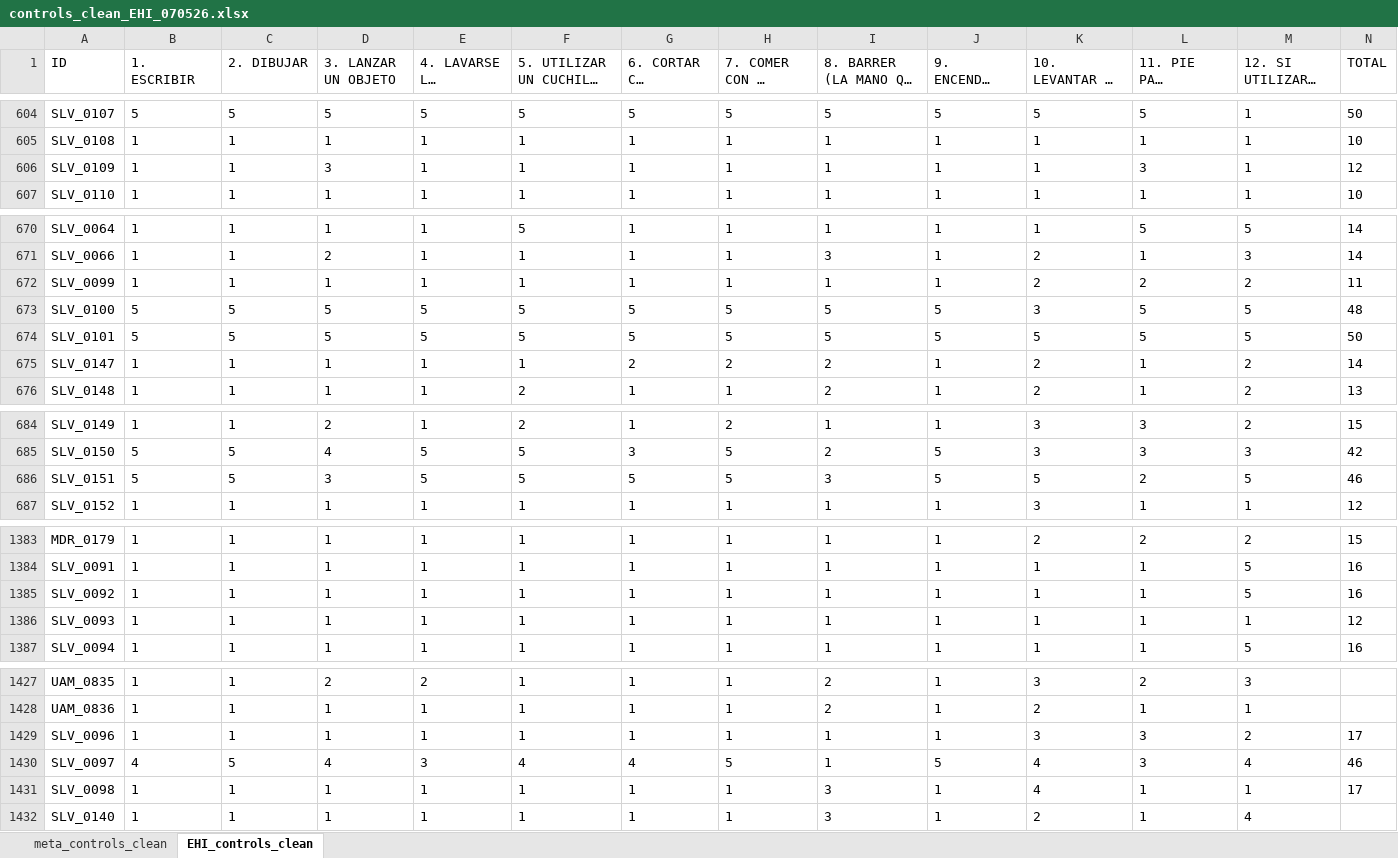
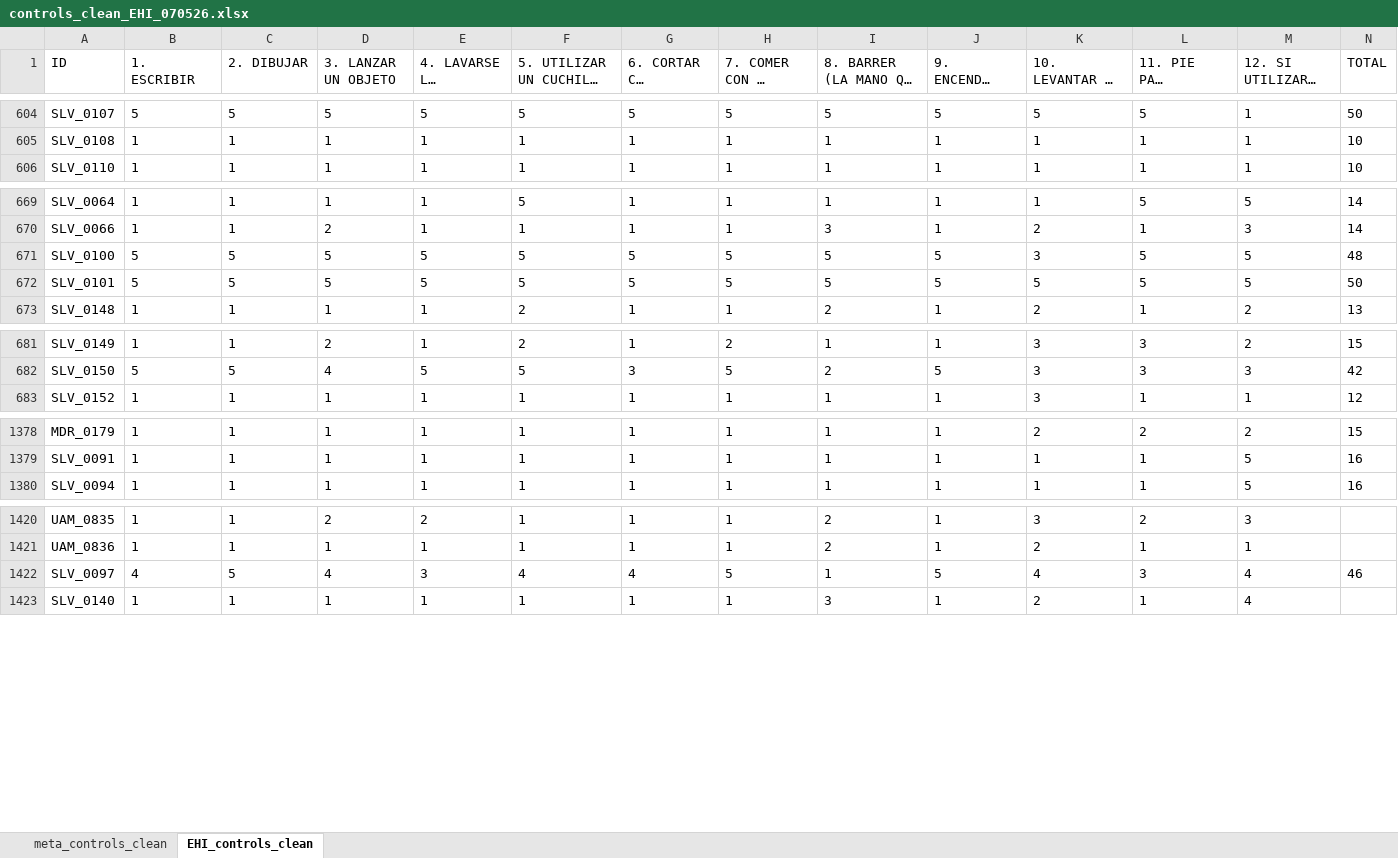
Before and after one commit to igarcia17/EHI_laterality, an Excel workbook: input_prep/controls_clean_EHI_070526.xlsx, sheet EHI_controls_clean, drawn as a sheet; only a part is shown, gaps mark what is left out; long unchanged cells end in …; values as stored, in another font and other column widths than the file's, no borders; the diff covers the shown part only; the diff names each change by its address in the sheet, - before the commit and + after, or states it on an @@ line.

```diff
--- a/input_prep/controls_clean_EHI_070526.xlsx (sheet EHI_controls_clean)
+++ b/input_prep/controls_clean_EHI_070526.xlsx (sheet EHI_controls_clean)
-row 606: SLV_0109 | 1 | 1 | 3 | 1 | 1 | 1 | 1 | 1 | 1 | 1 | 3 | 1 | 12
-row 672: SLV_0099 | 1 | 1 | 1 | 1 | 1 | 1 | 1 | 1 | 1 | 2 | 2 | 2 | 11
-row 675: SLV_0147 | 1 | 1 | 1 | 1 | 1 | 2 | 2 | 2 | 1 | 2 | 1 | 2 | 14
-row 686: SLV_0151 | 5 | 5 | 3 | 5 | 5 | 5 | 5 | 3 | 5 | 5 | 2 | 5 | 46
-row 1385: SLV_0092 | 1 | 1 | 1 | 1 | 1 | 1 | 1 | 1 | 1 | 1 | 1 | 5 | 16
-row 1386: SLV_0093 | 1 | 1 | 1 | 1 | 1 | 1 | 1 | 1 | 1 | 1 | 1 | 1 | 12
-row 1429: SLV_0096 | 1 | 1 | 1 | 1 | 1 | 1 | 1 | 1 | 1 | 3 | 3 | 2 | 17
-row 1431: SLV_0098 | 1 | 1 | 1 | 1 | 1 | 1 | 1 | 3 | 1 | 4 | 1 | 1 | 17
```
Also changed, not shown: 1 removed row elsewhere in this sheet, sheet meta_controls_clean, input_prep/all_samples_all_data_LQ.xlsx, input_prep/cases_EHI_070526.xlsx, 12 other files.
